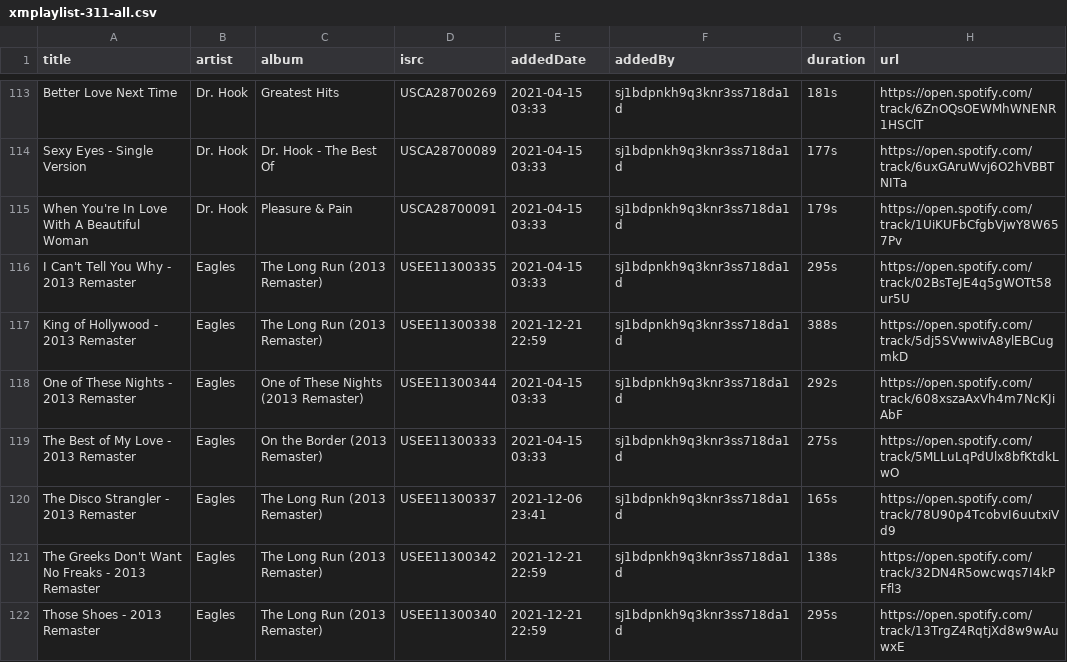
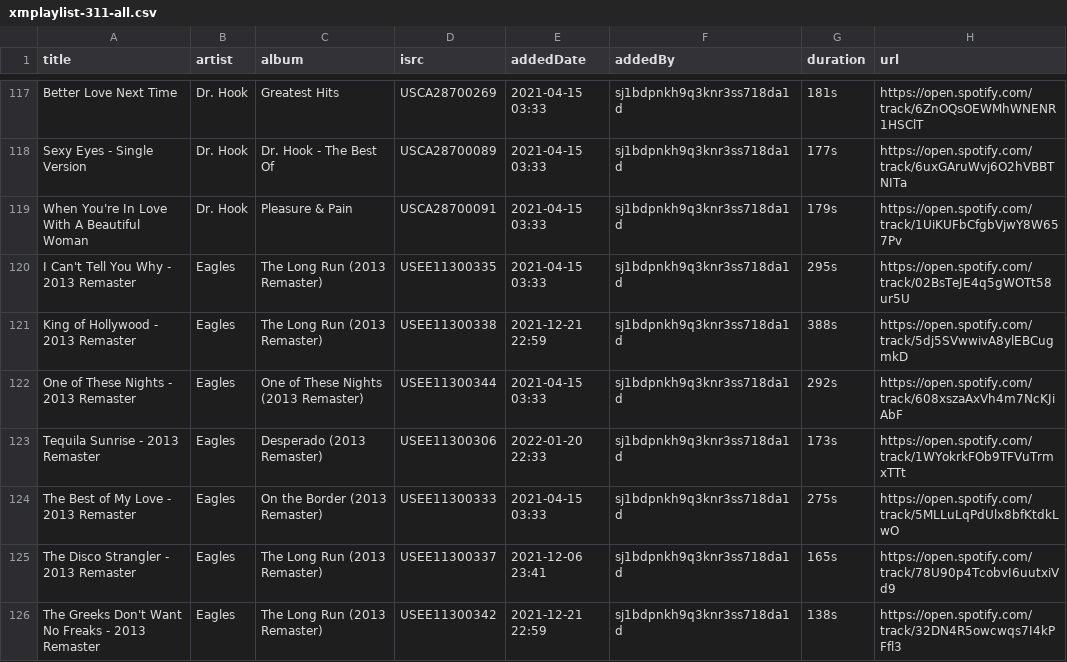
Before and after one commit to randomparity/playlists, a CSV file: spotify/xmplaylist-311-all.csv, drawn as a sheet; only a part is shown, gaps mark what is left out; the shorter side is filled out with more unchanged rows; the diff covers the shown part only; the diff names each change by its address in the sheet, - before the commit and + after, or states it on an @@ line.

```diff
--- a/spotify/xmplaylist-311-all.csv
+++ b/spotify/xmplaylist-311-all.csv
+row 123: Tequila Sunrise - 2013 Remaster | Eagles | Desperado (2013 Remaster) | USEE11300306 | 2022-01-20 22:33 | sj1bdpnkh9q3knr3ss718da1d | 173s | https://open.spotify.com/track/1WYokrkFOb9TFVuTrmxTTt
```
Also changed, not shown: 13 added rows and 4 edited cells elsewhere in this file, spotify/xmplaylist-12-all.csv, spotify/xmplaylist-12-recent.csv, 7 other files.
